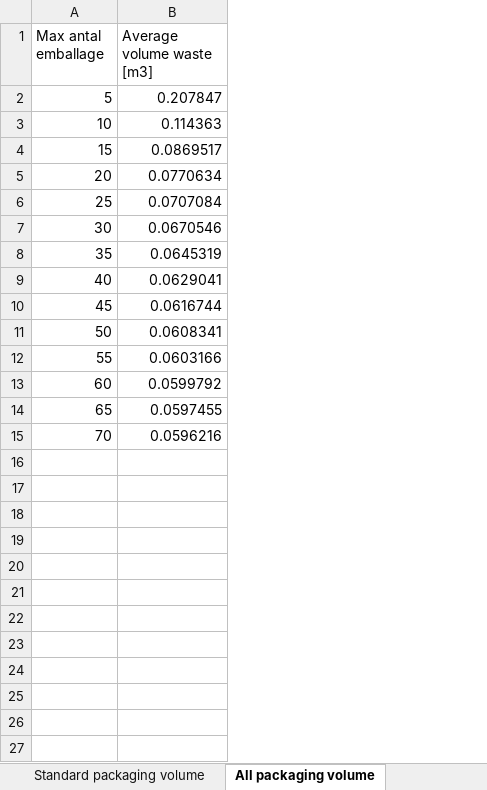
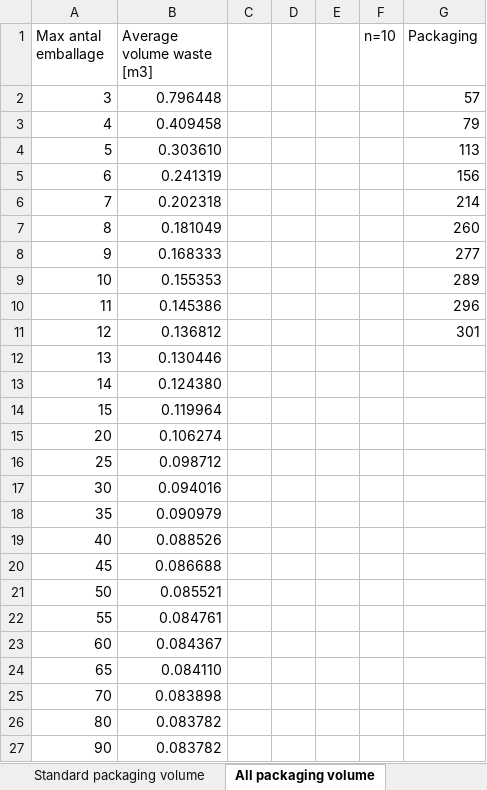
Before and after one commit to alexjette/Exjobb, an Excel workbook: Lösningar.xlsx, sheet All packaging volume, drawn as a sheet; values as stored, in another font and other column widths than the file's, no borders; charts and pictures not drawn; addresses are those after the commit; the diff names each change by its address in the sheet, - before the commit and + after, or states it on an @@ line.

```diff
--- a/Lösningar.xlsx (sheet All packaging volume)
+++ b/Lösningar.xlsx (sheet All packaging volume)
+column C, empty
+column D, empty
+column E, empty
+column F (n=10), empty
+column G (Packaging), row 4: 113; row 9: 289
+row 2: 3 | 0.796448 |  |  |  |  | 57
+row 3: 4 | 0.409458 |  |  |  |  | 79
-B4 (Average volume waste [m3]): 0.207847
+B4 (Average volume waste [m3]): 0.303610
+row 5: 6 | 0.241319 |  |  |  |  | 156
+row 6: 7 | 0.202318 |  |  |  |  | 214
+row 7: 8 | 0.181049 |  |  |  |  | 260
+row 8: 9 | 0.168333 |  |  |  |  | 277
-B9 (Average volume waste [m3]): 0.114363
+B9 (Average volume waste [m3]): 0.155353
+row 10: 11 | 0.145386 |  |  |  |  | 296
+row 11: 12 | 0.136812 |  |  |  |  | 301
+row 12: 13 | 0.130446
+row 13: 14 | 0.124380
-B14 (Average volume waste [m3]): 0.0869517
+B14 (Average volume waste [m3]): 0.119964
-B15 (Average volume waste [m3]): 0.0770634
+B15 (Average volume waste [m3]): 0.106274
-B16 (Average volume waste [m3]): 0.0707084
+B16 (Average volume waste [m3]): 0.098712
-B17 (Average volume waste [m3]): 0.0670546
+B17 (Average volume waste [m3]): 0.094016
-B18 (Average volume waste [m3]): 0.0645319
+B18 (Average volume waste [m3]): 0.090979
-B19 (Average volume waste [m3]): 0.0629041
+B19 (Average volume waste [m3]): 0.088526
-B20 (Average volume waste [m3]): 0.0616744
+B20 (Average volume waste [m3]): 0.086688
-B21 (Average volume waste [m3]): 0.0608341
+B21 (Average volume waste [m3]): 0.085521
-B22 (Average volume waste [m3]): 0.0603166
+B22 (Average volume waste [m3]): 0.084761
-B23 (Average volume waste [m3]): 0.0599792
+B23 (Average volume waste [m3]): 0.084367
-B24 (Average volume waste [m3]): 0.0597455
+B24 (Average volume waste [m3]): 0.084110
-B25 (Average volume waste [m3]): 0.0596216
+B25 (Average volume waste [m3]): 0.083898
+row 26: 80 | 0.083782
+row 27: 90 | 0.083782
```
Also changed, not shown: sheet Standard packaging, sheet Standard packaging volume, sheet All packaging, other sheet tabs, charts or pictures, Boxes.xlsx, Lådor_Kvartspall.xlsx, 2 other files.
